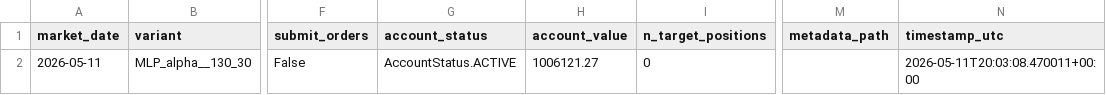
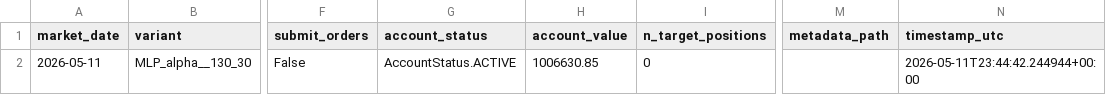
Before and after one commit to FinTechEntrepreneurldz/Model_B_Paper_Trading, a CSV file: logs/decisions/latest_decision.csv, drawn as a sheet; only a part is shown, gaps mark what is left out; the diff names each change by its address in the sheet, - before the commit and + after, or states it on an @@ line.

```diff
--- a/logs/decisions/latest_decision.csv
+++ b/logs/decisions/latest_decision.csv
-H2 (account_value): 1006121.27
+H2 (account_value): 1006630.85
-N2 (timestamp_utc): 2026-05-11T20:03:08.470011+00:00
+N2 (timestamp_utc): 2026-05-11T23:44:42.244944+00:00
```
Also changed, not shown: logs/decisions/decisions.csv, logs/health/signal_history.csv, 3 other files.
